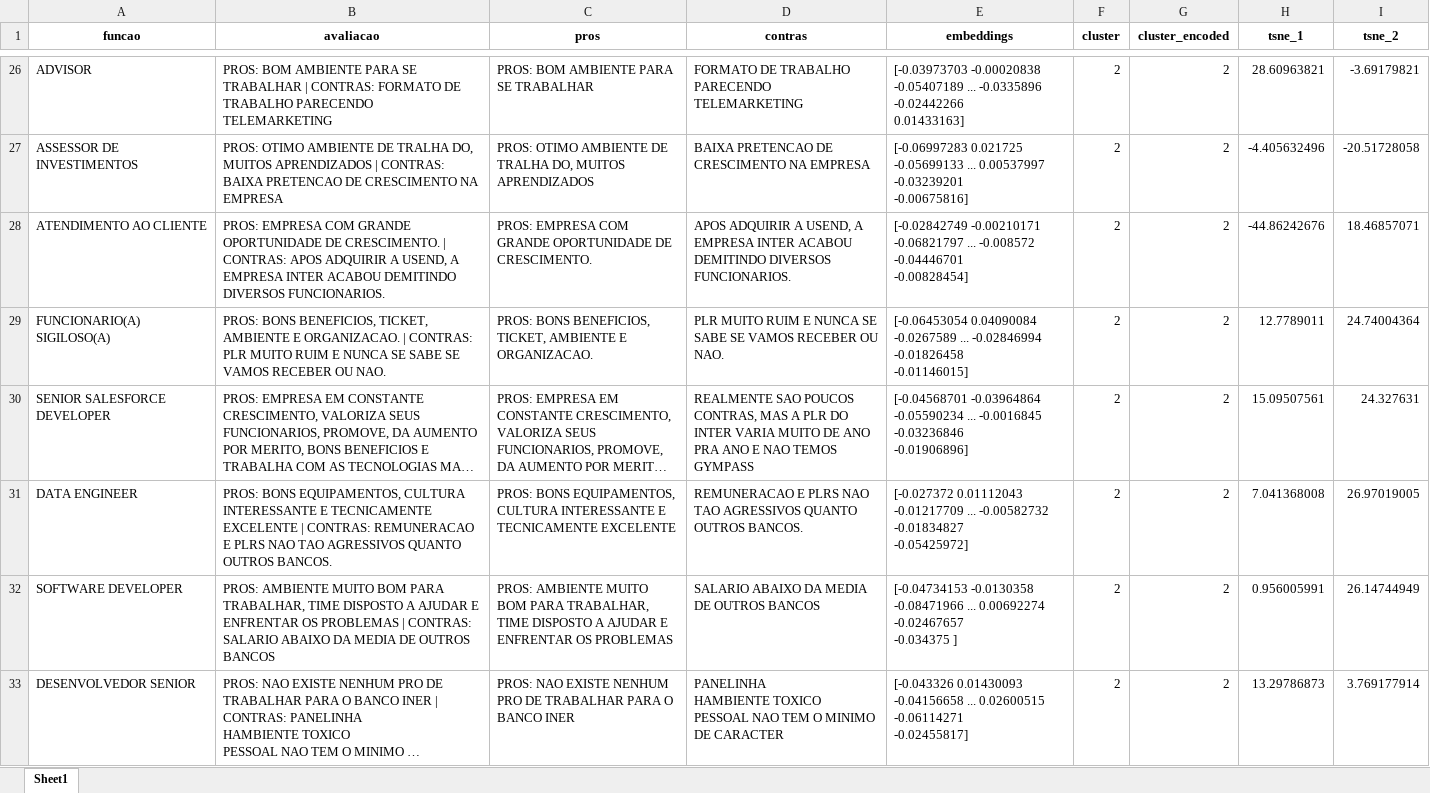
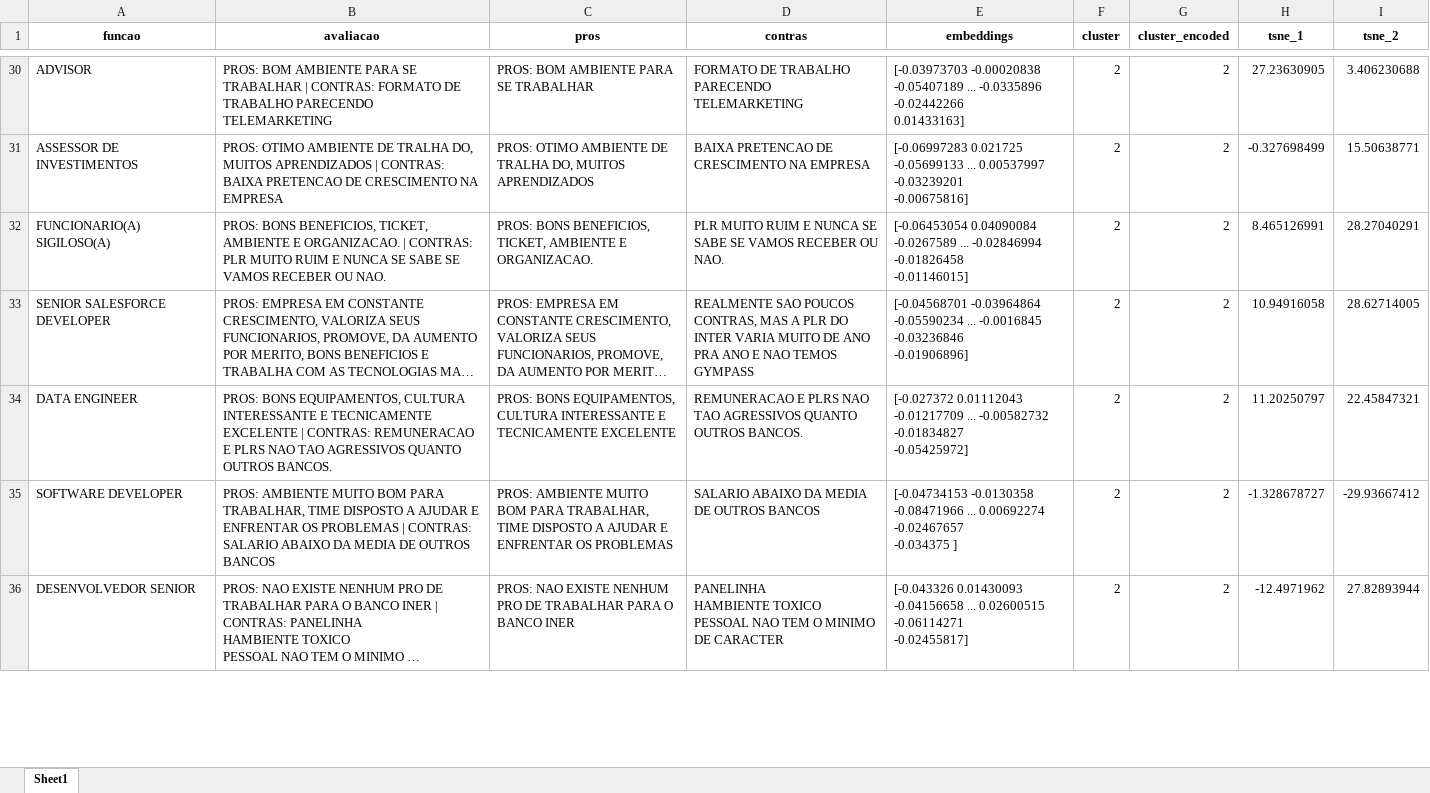
Before and after one commit to GabrielGBcode/BigData-Inter, an Excel workbook: clusters/cluster2.xlsx, sheet Sheet1, drawn as a sheet; only a part is shown, gaps mark what is left out; long unchanged cells end in …; values as stored, in another font and other column widths than the file's, no borders; removed rows and columns are numbered as before the commit, all else as after; ↵ is a line break in a cell; the diff covers the shown part only; the diff names each change by its address in the sheet, - before the commit and + after, or states it on an @@ line.

```diff
--- a/clusters/cluster2.xlsx (sheet Sheet1)
+++ b/clusters/cluster2.xlsx (sheet Sheet1)
-H30 (tsne_1): 28.60963821
+H30 (tsne_1): 27.23630905
-I30 (tsne_2): -3.69179821
+I30 (tsne_2): 3.406230688
-H31 (tsne_1): -4.405632496
+H31 (tsne_1): -0.327698499
-I31 (tsne_2): -20.51728058
+I31 (tsne_2): 15.50638771
-row 28: ATENDIMENTO AO CLIENTE | PROS: EMPRESA COM GRANDE OPORTUNIDADE DE CRESCIMENTO. | CONTRAS: APOS ADQUIRIR A USEND, A EMPRESA INTER ACABOU DEMITINDO DIVERSOS FUNCIONARIOS. | PROS: EMPRESA COM GRANDE OPORTUNIDADE DE CRESCIMENTO. | APOS ADQUIRIR A USEND, A EMPRESA INTER ACABOU DEMITINDO DIVERSOS FUNCIONARIOS. | [-0.02842749 -0.00210171 -0.06821797 ... -0.008572 -0.04446701 ↵ -0.00828454] | 2 | 2 | -44.86242676 | 18.46857071
-H32 (tsne_1): 12.7789011
+H32 (tsne_1): 8.465126991
-I32 (tsne_2): 24.74004364
+I32 (tsne_2): 28.27040291
-H33 (tsne_1): 15.09507561
+H33 (tsne_1): 10.94916058
-I33 (tsne_2): 24.327631
+I33 (tsne_2): 28.62714005
-H34 (tsne_1): 7.041368008
+H34 (tsne_1): 11.20250797
-I34 (tsne_2): 26.97019005
+I34 (tsne_2): 22.45847321
-H35 (tsne_1): 0.956005991
+H35 (tsne_1): -1.328678727
-I35 (tsne_2): 26.14744949
+I35 (tsne_2): -29.93667412
-H36 (tsne_1): 13.29786873
+H36 (tsne_1): -12.4971962
-I36 (tsne_2): 3.769177914
+I36 (tsne_2): 27.82893944
```
Also changed, not shown: 25 added rows, 6 removed rows and 359 edited cells elsewhere in this sheet, clusters/cluster0.xlsx, clusters/cluster1.xlsx, 15 other files.
